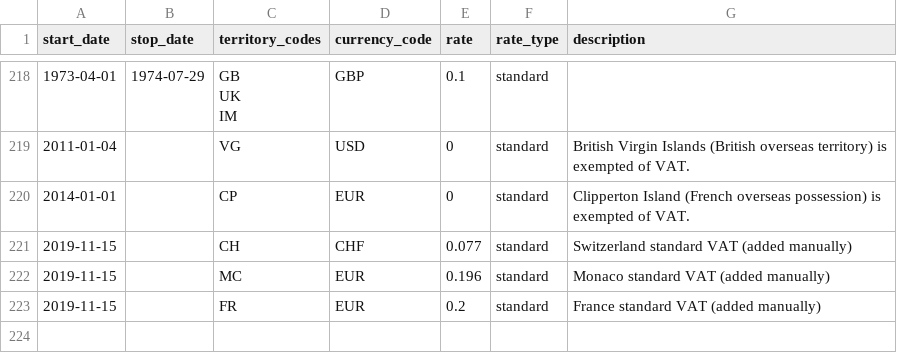
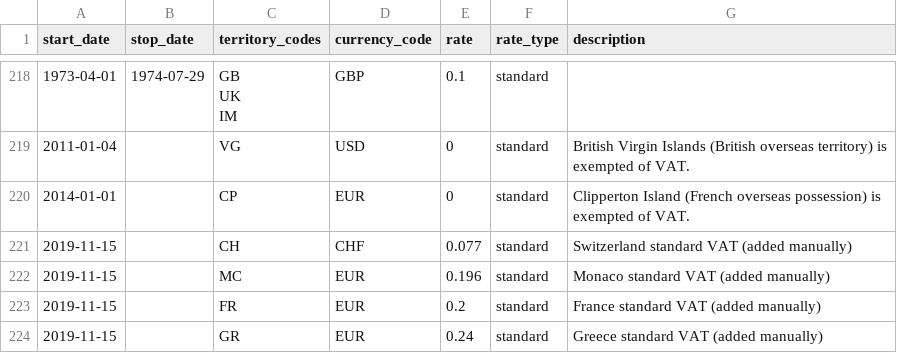
Before and after one commit to Sajeyks/dynamicweb, a CSV file: vat_rates.csv, drawn as a sheet; only a part is shown, gaps mark what is left out; the diff names each change by its address in the sheet, - before the commit and + after, or states it on an @@ line.

Commit message:
Add Greece VAT rate

```diff
--- a/vat_rates.csv
+++ b/vat_rates.csv
+row 224: 2019-11-15 |  | GR | EUR | 0.24 | standard | Greece standard VAT (added manually)
```
